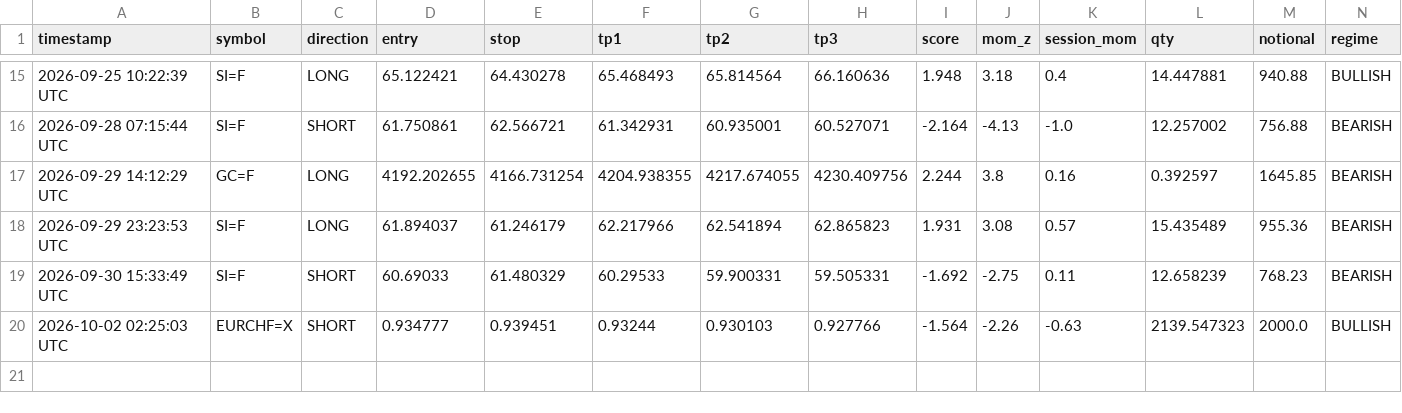
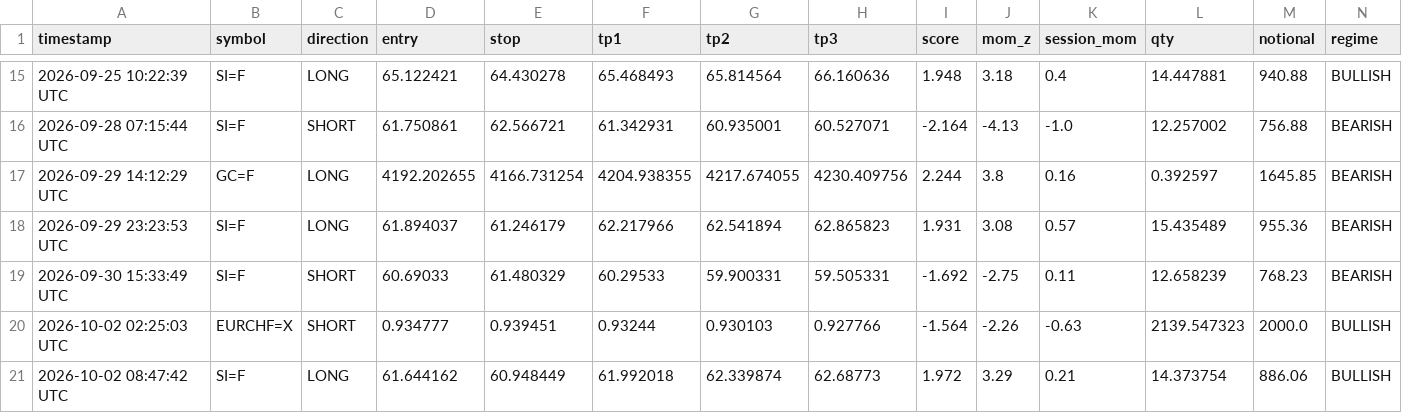
Before and after one commit to mrakbar8175-blip/ema-cluster-bot, a CSV file: signal_log.csv, drawn as a sheet; only a part is shown, gaps mark what is left out; rows hold the shown columns only; the diff names each change by its address in the sheet, - before the commit and + after, or states it on an @@ line.

Commit message:
📊 FX Data update 08:47

```diff
--- a/signal_log.csv
+++ b/signal_log.csv
+row 21: 2026-10-02 08:47:42 UTC | SI=F | LONG | 61.644162 | 60.948449 | 61.992018 | 62.339874 | 62.68773 | 1.972 | 3.29 | 0.21 | 14.373754 | 886.06 | BULLISH
```
Also changed, not shown: 2 other files.
